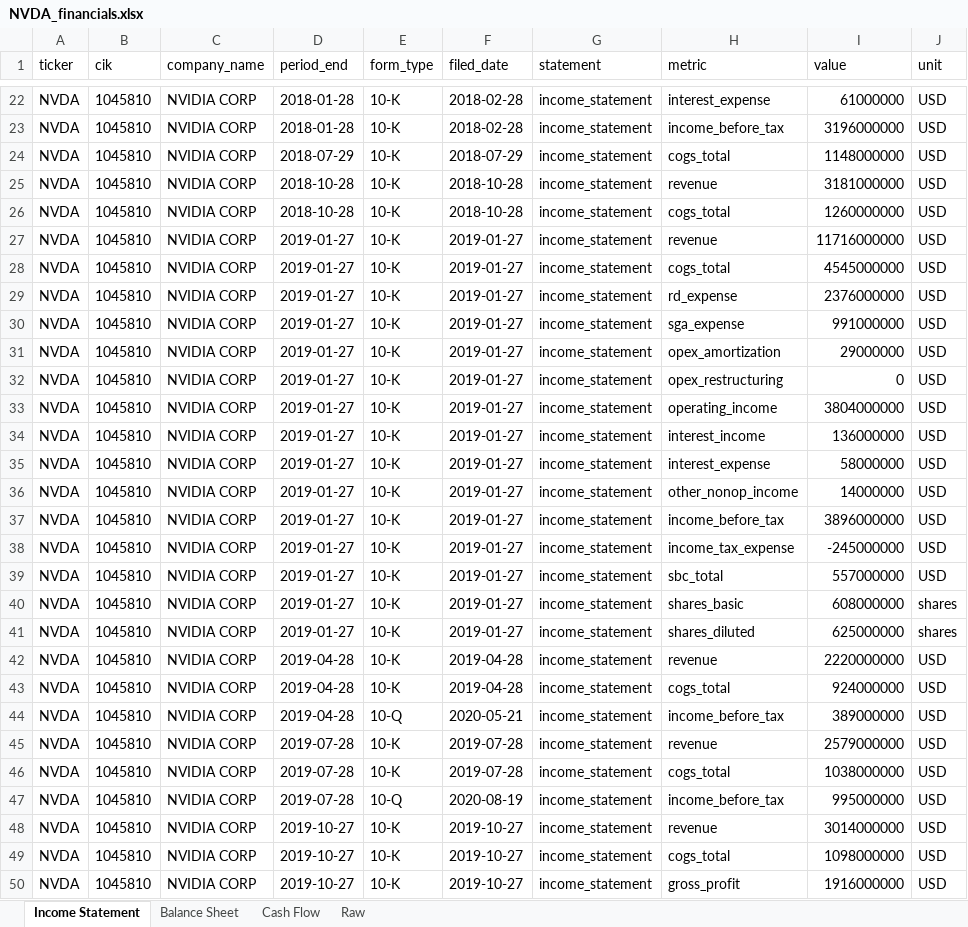
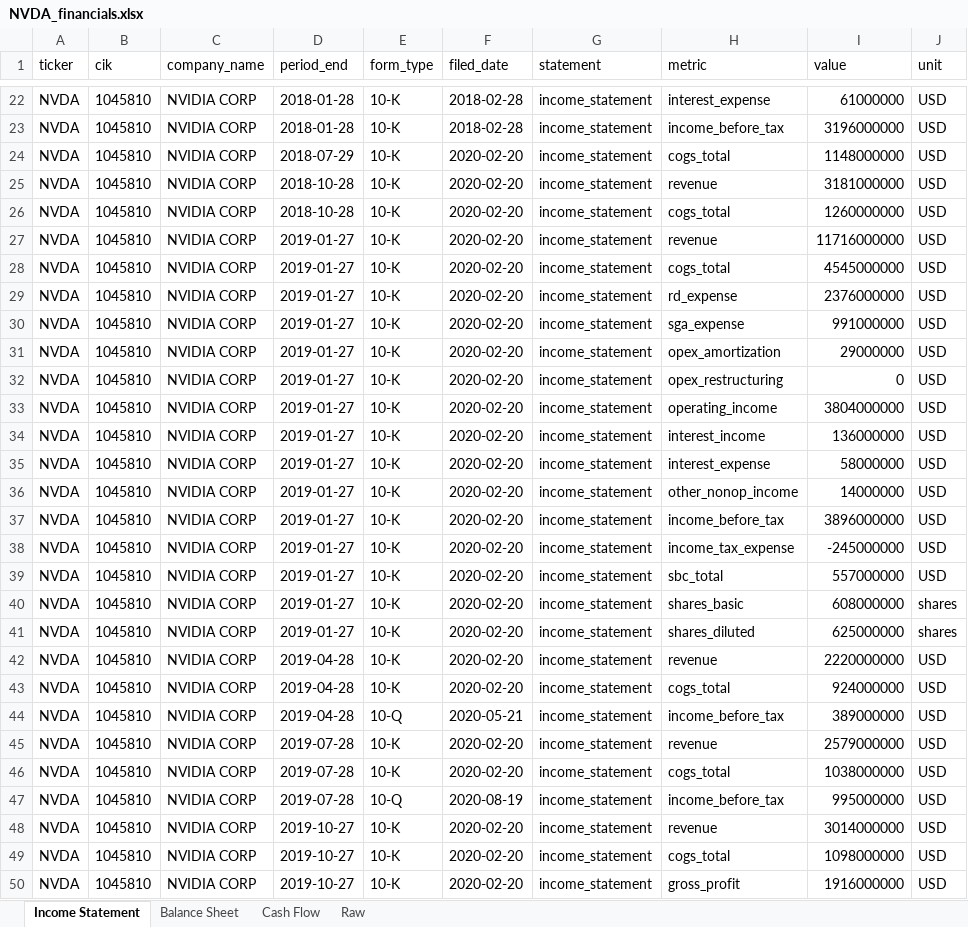
Before and after one commit to louellet-git/FinancialAnalysis, an Excel workbook: data/processed/NVDA_financials.xlsx, sheet Income Statement, drawn as a sheet; only a part is shown, gaps mark what is left out; values as stored, in another font and other column widths than the file's, no borders; the diff covers the shown part only; the diff names each change by its address in the sheet, - before the commit and + after, or states it on an @@ line.

Commit message:
fix: indent cache JSON for readability; expand _populate_filed_dates to all revenue concepts

```diff
--- a/data/processed/NVDA_financials.xlsx (sheet Income Statement)
+++ b/data/processed/NVDA_financials.xlsx (sheet Income Statement)
-F24 (filed_date): 2018-07-29
+F24 (filed_date): 2020-02-20
-F25:F26 (filed_date): 2018-10-28
+F25:F26 (filed_date): 2020-02-20
-F27:F41 (filed_date): 2019-01-27
+F27:F41 (filed_date): 2020-02-20
-F42:F43 (filed_date): 2019-04-28
+F42:F43 (filed_date): 2020-02-20
-F45:F46 (filed_date): 2019-07-28
+F45:F46 (filed_date): 2020-02-20
-F48:F50 (filed_date): 2019-10-27
+F48:F50 (filed_date): 2020-02-20
```
Also changed, not shown: 3 edited cells elsewhere in this sheet, sheet Raw, sheet Balance Sheet, sheet Cash Flow, 2 other files.
